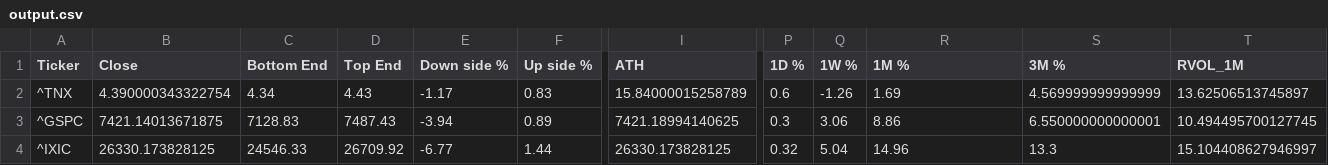
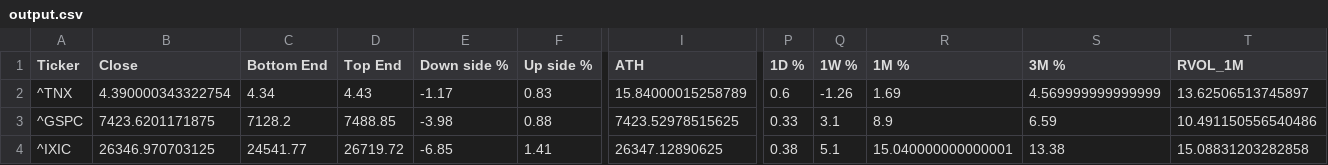
Before and after one commit to dchebows/HE-analysis-pipeline, a CSV file: output.csv, drawn as a sheet; only a part is shown, gaps mark what is left out; the diff covers the shown part only; the diff names each change by its address in the sheet, - before the commit and + after, or states it on an @@ line.

```diff
--- a/output.csv
+++ b/output.csv
-B3 (Close): 7421.14013671875
+B3 (Close): 7423.6201171875
-C3 (Bottom End): 7128.83
+C3 (Bottom End): 7128.2
-D3 (Top End): 7487.43
+D3 (Top End): 7488.85
-E3 (Down side %): -3.94
+E3 (Down side %): -3.98
-F3 (Up side %): 0.89
+F3 (Up side %): 0.88
-I3 (ATH): 7421.18994140625
+I3 (ATH): 7423.52978515625
-P3 (1D %): 0.3
+P3 (1D %): 0.33
-Q3 (1W %): 3.06
+Q3 (1W %): 3.1
-R3 (1M %): 8.86
+R3 (1M %): 8.9
-S3 (3M %): 6.550000000000001
+S3 (3M %): 6.59
-T3 (RVOL_1M): 10.494495700127745
+T3 (RVOL_1M): 10.491150556540486
-B4 (Close): 26330.173828125
+B4 (Close): 26346.970703125
-C4 (Bottom End): 24546.33
+C4 (Bottom End): 24541.77
-D4 (Top End): 26709.92
+D4 (Top End): 26719.72
-E4 (Down side %): -6.77
+E4 (Down side %): -6.85
-F4 (Up side %): 1.44
+F4 (Up side %): 1.41
-I4 (ATH): 26330.173828125
+I4 (ATH): 26347.12890625
-P4 (1D %): 0.32
+P4 (1D %): 0.38
-Q4 (1W %): 5.04
+Q4 (1W %): 5.1
-R4 (1M %): 14.96
+R4 (1M %): 15.040000000000001
-S4 (3M %): 13.3
+S4 (3M %): 13.38
-T4 (RVOL_1M): 15.104408627946997
+T4 (RVOL_1M): 15.08831203282858
```
Also changed, not shown: 158 edited cells elsewhere in this file, 2 other files.
